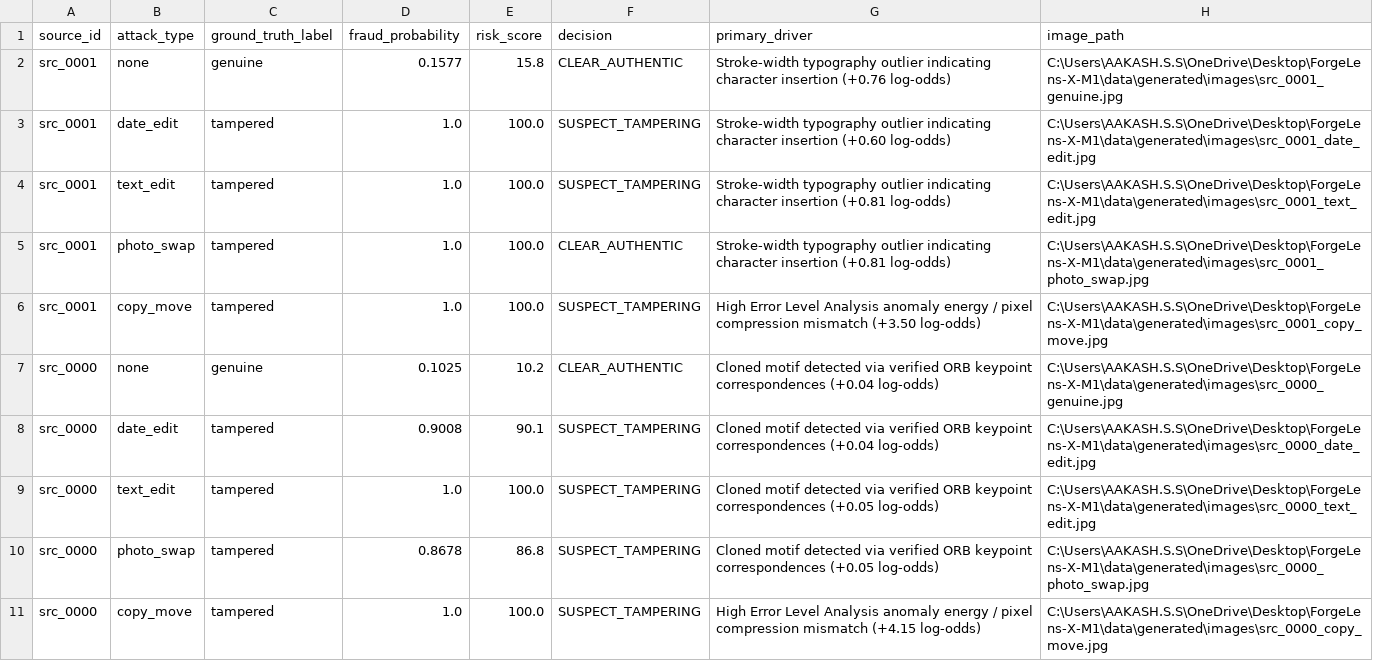
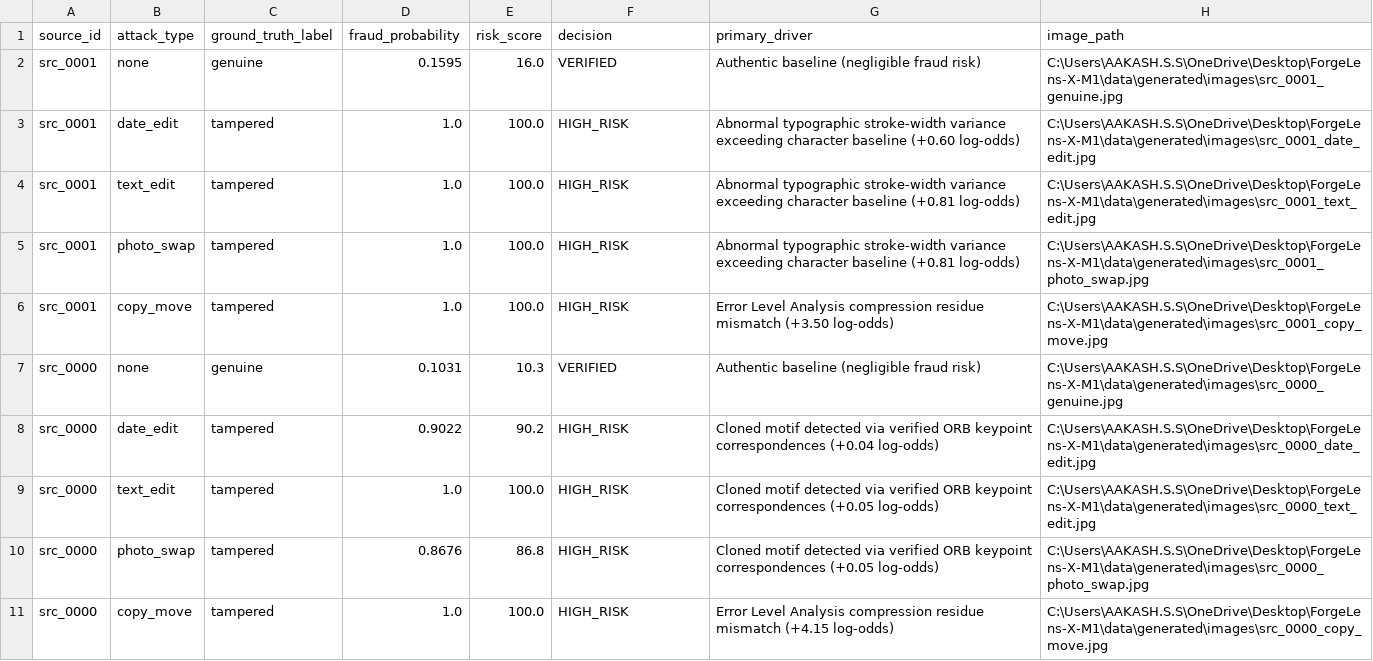
Before and after one commit to aakash1552005/ForgeLens, a CSV file: reports/m6_fusion_summary.csv, drawn as a sheet.

Commit message:
feat(m6): validate and enhance risk fusion explainability, feature robustness, and operational threshold sensitivity

```diff
--- a/reports/m6_fusion_summary.csv
+++ b/reports/m6_fusion_summary.csv
@@ -1,11 +1,11 @@
 source_id,attack_type,ground_truth_label,fraud_probability,risk_score,decision,primary_driver,image_path
-src_0001,none,genuine,0.1577,15.8,CLEAR_AUTHENTIC,Stroke-width typography outlier indicating character insertion (+0.76 log-odds),C:\Users\AAKASH.S.S\OneDrive\Desktop\ForgeLens-X-M1\data\generated\images\src_0001_genuine.jpg
-src_0001,date_edit,tampered,1.0,100.0,SUSPECT_TAMPERING,Stroke-width typography outlier indicating character insertion (+0.60 log-odds),C:\Users\AAKASH.S.S\OneDrive\Desktop\ForgeLens-X-M1\data\generated\images\src_0001_date_edit.jpg
-src_0001,text_edit,tampered,1.0,100.0,SUSPECT_TAMPERING,Stroke-width typography outlier indicating character insertion (+0.81 log-odds),C:\Users\AAKASH.S.S\OneDrive\Desktop\ForgeLens-X-M1\data\generated\images\src_0001_text_edit.jpg
-src_0001,photo_swap,tampered,1.0,100.0,CLEAR_AUTHENTIC,Stroke-width typography outlier indicating character insertion (+0.81 log-odds),C:\Users\AAKASH.S.S\OneDrive\Desktop\ForgeLens-X-M1\data\generated\images\src_0001_photo_swap.jpg
-src_0001,copy_move,tampered,1.0,100.0,SUSPECT_TAMPERING,High Error Level Analysis anomaly energy / pixel compression mismatch (+3.50 log-odds),C:\Users\AAKASH.S.S\OneDrive\Desktop\ForgeLens-X-M1\data\generated\images\src_0001_copy_move.jpg
-src_0000,none,genuine,0.1025,10.2,CLEAR_AUTHENTIC,Cloned motif detected via verified ORB keypoint correspondences (+0.04 log-odds),C:\Users\AAKASH.S.S\OneDrive\Desktop\ForgeLens-X-M1\data\generated\images\src_0000_genuine.jpg
-src_0000,date_edit,tampered,0.9008,90.1,SUSPECT_TAMPERING,Cloned motif detected via verified ORB keypoint correspondences (+0.04 log-odds),C:\Users\AAKASH.S.S\OneDrive\Desktop\ForgeLens-X-M1\data\generated\images\src_0000_date_edit.jpg
-src_0000,text_edit,tampered,1.0,100.0,SUSPECT_TAMPERING,Cloned motif detected via verified ORB keypoint correspondences (+0.05 log-odds),C:\Users\AAKASH.S.S\OneDrive\Desktop\ForgeLens-X-M1\data\generated\images\src_0000_text_edit.jpg
-src_0000,photo_swap,tampered,0.8678,86.8,SUSPECT_TAMPERING,Cloned motif detected via verified ORB keypoint correspondences (+0.05 log-odds),C:\Users\AAKASH.S.S\OneDrive\Desktop\ForgeLens-X-M1\data\generated\images\src_0000_photo_swap.jpg
-src_0000,copy_move,tampered,1.0,100.0,SUSPECT_TAMPERING,High Error Level Analysis anomaly energy / pixel compression mismatch (+4.15 log-odds),C:\Users\AAKASH.S.S\OneDrive\Desktop\ForgeLens-X-M1\data\generated\images\src_0000_copy_move.jpg
+src_0001,none,genuine,0.1595,16.0,VERIFIED,Authentic baseline (negligible fraud risk),C:\Users\AAKASH.S.S\OneDrive\Desktop\ForgeLens-X-M1\data\generated\images\src_0001_genuine.jpg
+src_0001,date_edit,tampered,1.0,100.0,HIGH_RISK,Abnormal typographic stroke-width variance exceeding character baseline (+0.60 log-odds),C:\Users\AAKASH.S.S\OneDrive\Desktop\ForgeLens-X-M1\data\generated\images\src_0001_date_edit.jpg
+src_0001,text_edit,tampered,1.0,100.0,HIGH_RISK,Abnormal typographic stroke-width variance exceeding character baseline (+0.81 log-odds),C:\Users\AAKASH.S.S\OneDrive\Desktop\ForgeLens-X-M1\data\generated\images\src_0001_text_edit.jpg
+src_0001,photo_swap,tampered,1.0,100.0,HIGH_RISK,Abnormal typographic stroke-width variance exceeding character baseline (+0.81 log-odds),C:\Users\AAKASH.S.S\OneDrive\Desktop\ForgeLens-X-M1\data\generated\images\src_0001_photo_swap.jpg
+src_0001,copy_move,tampered,1.0,100.0,HIGH_RISK,Error Level Analysis compression residue mismatch (+3.50 log-odds),C:\Users\AAKASH.S.S\OneDrive\Desktop\ForgeLens-X-M1\data\generated\images\src_0001_copy_move.jpg
+src_0000,none,genuine,0.1031,10.3,VERIFIED,Authentic baseline (negligible fraud risk),C:\Users\AAKASH.S.S\OneDrive\Desktop\ForgeLens-X-M1\data\generated\images\src_0000_genuine.jpg
+src_0000,date_edit,tampered,0.9022,90.2,HIGH_RISK,Cloned motif detected via verified ORB keypoint correspondences (+0.04 log-odds),C:\Users\AAKASH.S.S\OneDrive\Desktop\ForgeLens-X-M1\data\generated\images\src_0000_date_edit.jpg
+src_0000,text_edit,tampered,1.0,100.0,HIGH_RISK,Cloned motif detected via verified ORB keypoint correspondences (+0.05 log-odds),C:\Users\AAKASH.S.S\OneDrive\Desktop\ForgeLens-X-M1\data\generated\images\src_0000_text_edit.jpg
+src_0000,photo_swap,tampered,0.8676,86.8,HIGH_RISK,Cloned motif detected via verified ORB keypoint correspondences (+0.05 log-odds),C:\Users\AAKASH.S.S\OneDrive\Desktop\ForgeLens-X-M1\data\generated\images\src_0000_photo_swap.jpg
+src_0000,copy_move,tampered,1.0,100.0,HIGH_RISK,Error Level Analysis compression residue mismatch (+4.15 log-odds),C:\Users\AAKASH.S.S\OneDrive\Desktop\ForgeLens-X-M1\data\generated\images\src_0000_copy_move.jpg
```
Also changed, not shown: reports/m5_unified_summary.csv, 14 other files.
